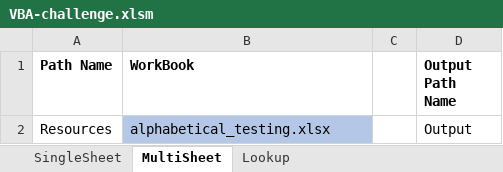
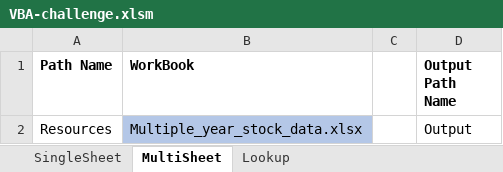
Before and after one commit to sean-galloway/VBA-challenge, an Excel workbook: VBA-challenge.xlsm, sheet MultiSheet, drawn as a sheet; values as stored, in another font and other column widths than the file's, no borders; charts and pictures not drawn; the diff names each change by its address in the sheet, - before the commit and + after, or states it on an @@ line.

```diff
--- a/VBA-challenge.xlsm (sheet MultiSheet)
+++ b/VBA-challenge.xlsm (sheet MultiSheet)
-B2 (WorkBook): alphabetical_testing.xlsx
+B2 (WorkBook): Multiple_year_stock_data.xlsx
```
Also changed, not shown: sheet SingleSheet, 5 other files.
